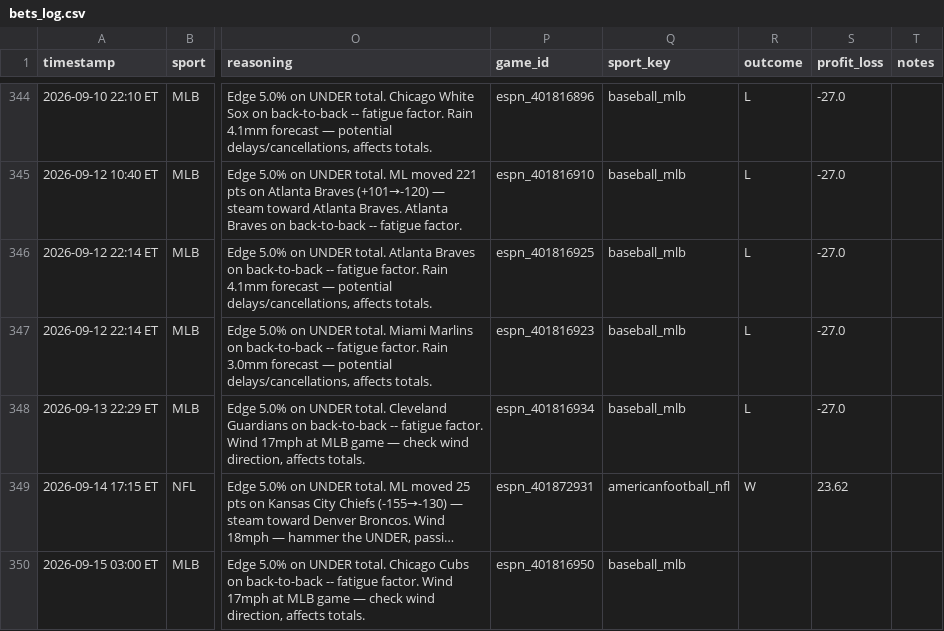
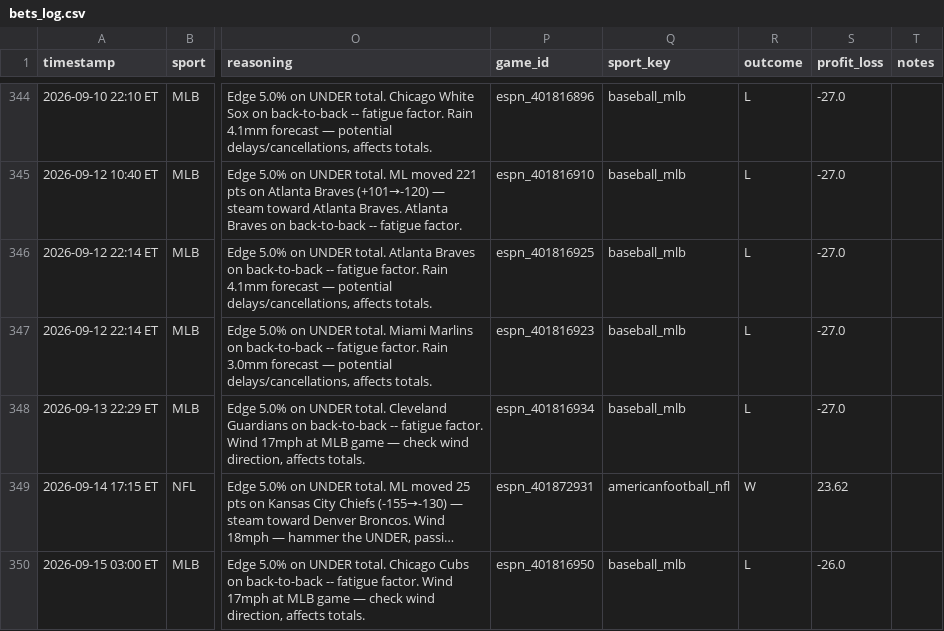
Before and after one commit to mehpackers13/fanduel-bot, a CSV file: bets_log.csv, drawn as a sheet; only a part is shown, gaps mark what is left out; long unchanged cells end in …; the diff names each change by its address in the sheet, - before the commit and + after, or states it on an @@ line.

```diff
--- a/bets_log.csv
+++ b/bets_log.csv
-R350 (outcome): (empty)
+R350 (outcome): L
-S350 (profit_loss): (empty)
+S350 (profit_loss): -26.0
```
Also changed, not shown: 4 other files.
